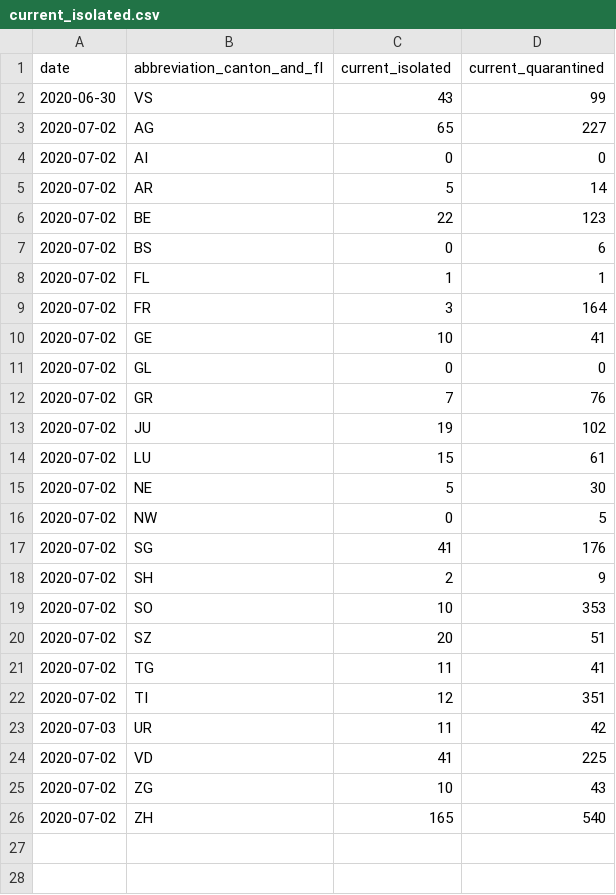
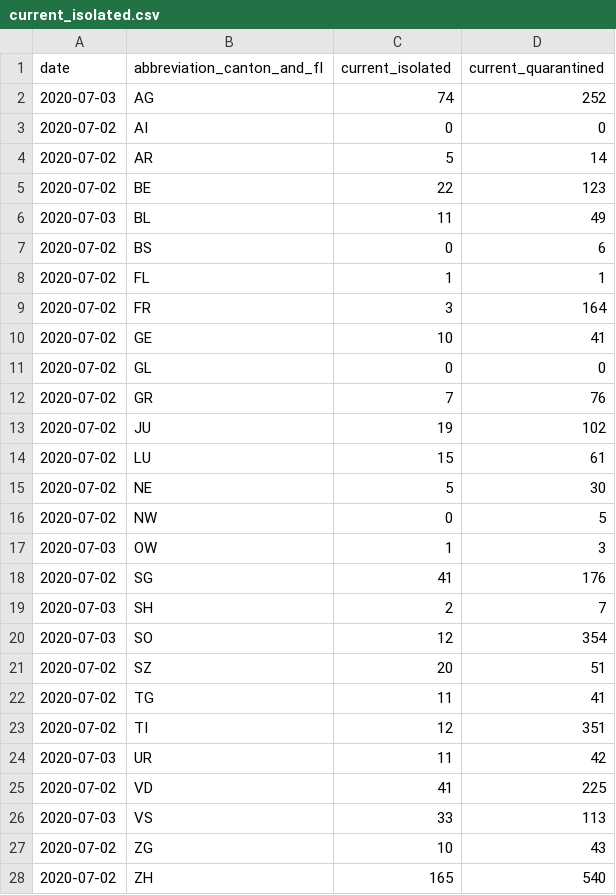
Before and after one commit to rsalzer/COVID_19_AGE, a CSV file: data/current_isolated.csv, drawn as a sheet.

```diff
--- a/data/current_isolated.csv
+++ b/data/current_isolated.csv
@@ -1,4 +1,3 @@
 date,abbreviation_canton_and_fl,current_isolated,current_quarantined
-2020-06-30,VS,43,99
-2020-07-02,AG,65,227
+2020-07-03,AG,74,252
 2020-07-02,AI,0,0
@@ -6,2 +5,3 @@ date,abbreviation_canton_and_fl,current_isolated,current_quarantined
 2020-07-02,BE,22,123
+2020-07-03,BL,11,49
 2020-07-02,BS,0,6
@@ -16,5 +16,6 @@ date,abbreviation_canton_and_fl,current_isolated,current_quarantined
 2020-07-02,NW,0,5
+2020-07-03,OW,1,3
 2020-07-02,SG,41,176
-2020-07-02,SH,2,9
-2020-07-02,SO,10,353
+2020-07-03,SH,2,7
+2020-07-03,SO,12,354
 2020-07-02,SZ,20,51
@@ -24,2 +25,3 @@ date,abbreviation_canton_and_fl,current_isolated,current_quarantined
 2020-07-02,VD,41,225
+2020-07-03,VS,33,113
 2020-07-02,ZG,10,43
```
Also changed, not shown: data/allagesdetails.csv, data/casesPerCanton.csv, 5 other files.
